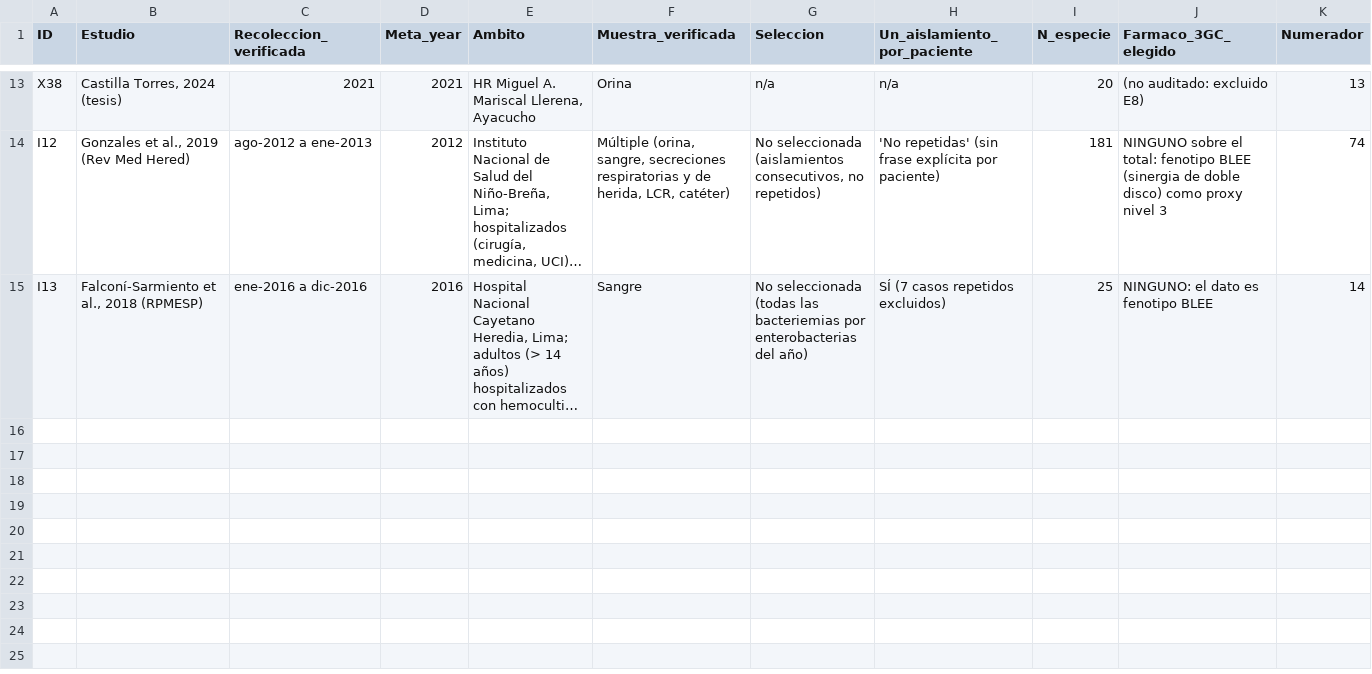
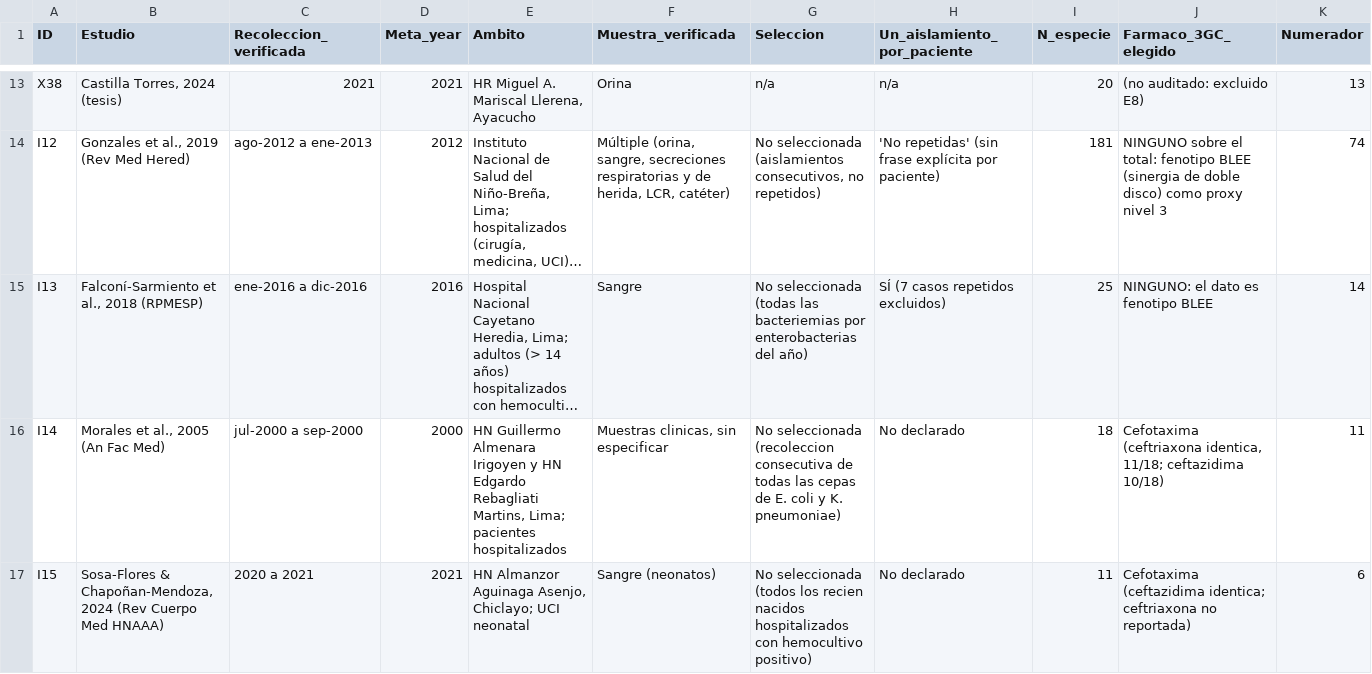
Before and after one commit to Diegox1208/klebsiella-amr-meta-analysis, a CSV file: data/extraction_audit.csv, drawn as a sheet; only a part is shown, gaps mark what is left out; long unchanged cells end in …; rows hold the shown columns only; the diff covers the shown part only; the diff names each change by its address in the sheet, - before the commit and + after, or states it on an @@ line.

```diff
--- a/data/extraction_audit.csv
+++ b/data/extraction_audit.csv
+row 16: I14 | Morales et al., 2005 (An Fac Med) | jul-2000 a sep-2000 | 2000 | HN Guillermo Almenara Irigoyen y HN Edgardo Rebagliati Martins, Lima; pacientes hospitalizados | Muestras clinicas, sin especificar | No seleccionada (recoleccion consecutiva de todas las cepas de E. coli y K. pneumoniae) | No declarado | 18 | Cefotaxima (ceftriaxona identica, 11/18; ceftazidima 10/18) | 11
+row 17: I15 | Sosa-Flores & Chapoñan-Mendoza, 2024 (Rev Cuerpo Med HNAAA) | 2020 a 2021 | 2021 | HN Almanzor Aguinaga Asenjo, Chiclayo; UCI neonatal | Sangre (neonatos) | No seleccionada (todos los recien nacidos hospitalizados con hemocultivo positivo) | No declarado | 11 | Cefotaxima (ceftazidima identica; ceftriaxona no reportada) | 6
```
Also changed, not shown: 2 added rows elsewhere in this file, data/main_dataset_v3.csv, results/jbi_tabla_S3_v3.csv, 14 other files.
